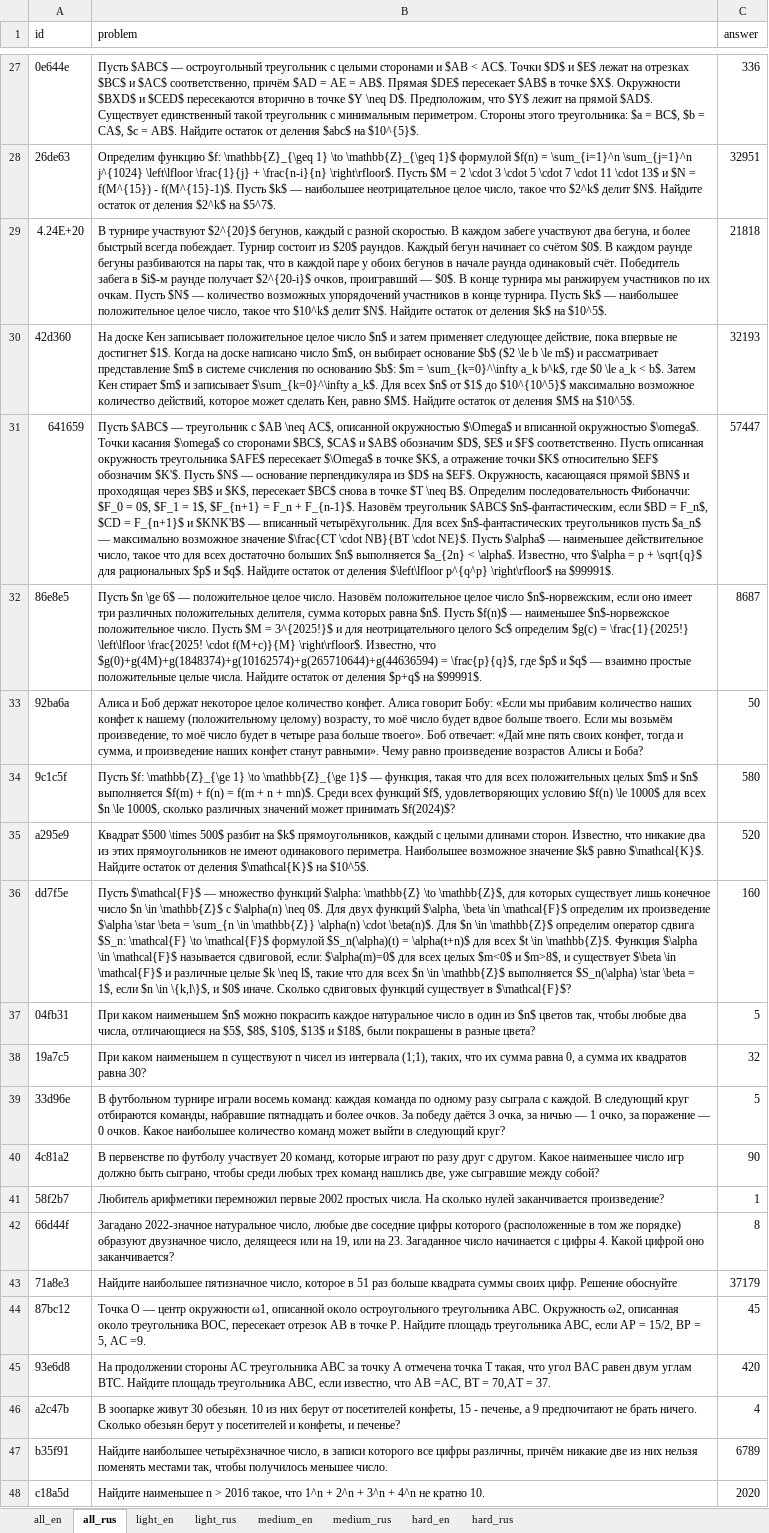
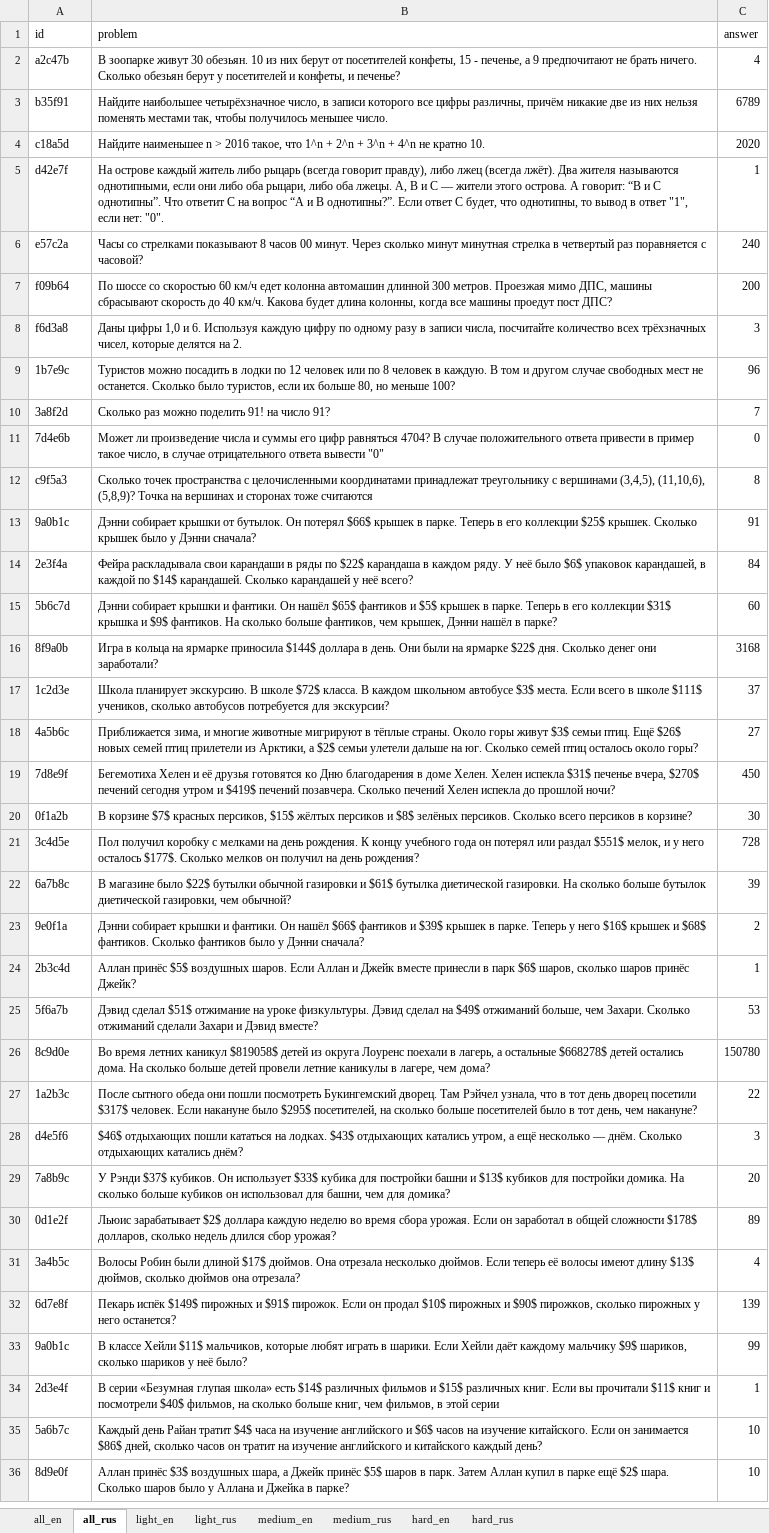
Before and after one commit to emiliaiskhakova/Research-on-the-Use-of-LLM, an Excel workbook: allproblems.xlsx, sheet all_rus, drawn as a sheet; only a part is shown, gaps mark what is left out; the shorter side is filled out with more unchanged rows; values as stored, in another font and other column widths than the file's, no borders; charts and pictures not drawn; removed rows and columns are numbered as before the commit, all else as after; the diff covers the shown part only; the diff names each change by its address in the sheet, - before the commit and + after, or states it on an @@ line.

Commit message:
Add files via upload

```diff
--- a/allproblems.xlsx (sheet all_rus)
+++ b/allproblems.xlsx (sheet all_rus)
-row 27: 0e644e | Пусть $ABC$ — остроугольный треугольник с целыми сторонами и $AB < AC$. Точки $D$ и $E$ лежат на отрезках $BC$ и $AC$ соответственно, причём $AD = AE = AB$. Прямая $DE$ пересекает $AB$ в точке $X$. Окружности $BXD$ и $CED$ пересекаются вторично в точке $Y \neq D$. Предположим, что $Y$ лежит на прямой $AD$. Существует единственный такой треугольник с минимальным периметром. Стороны этого треугольника: $a = BC$, $b = CA$, $c = AB$. Найдите остаток от деления $abc$ на $10^{5}$. | 336
-row 28: 26de63 | Определим функцию $f: \mathbb{Z}_{\geq 1} \to \mathbb{Z}_{\geq 1}$ формулой $f(n) = \sum_{i=1}^n \sum_{j=1}^n j^{1024} \left\lfloor \frac{1}{j} + \frac{n-i}{n} \right\rfloor$. Пусть $M = 2 \cdot 3 \cdot 5 \cdot 7 \cdot 11 \cdot 13$ и $N = f(M^{15}) - f(M^{15}-1)$. Пусть $k$ — наибольшее неотрицательное целое число, такое что $2^k$ делит $N$. Найдите остаток от деления $2^k$ на $5^7$. | 32951
@@ row 29 moved to row 64: 4.24E+20 @@
@@ row 30 moved to row 65: 42d360 @@
-row 31: 641659 | Пусть $ABC$ — треугольник с $AB \neq AC$, описанной окружностью $\Omega$ и вписанной окружностью $\omega$. Точки касания $\omega$ со сторонами $BC$, $CA$ и $AB$ обозначим $D$, $E$ и $F$ соответственно. Пусть описанная окружность треугольника $AFE$ пересекает $\Omega$ в точке $K$, а отражение точки $K$ относительно $EF$ обозначим $K'$. Пусть $N$ — основание перпендикуляра из $D$ на $EF$. Окружность, касающаяся прямой $BN$ и проходящая через $B$ и $K$, пересекает $BC$ снова в точке $T \neq B$. Определим последовательность Фибоначчи: $F_0 = 0$, $F_1 = 1$, $F_{n+1} = F_n + F_{n-1}$. Назовём треугольник $ABC$ $n$-фантастическим, если $BD = F_n$, $CD = F_{n+1}$ и $KNK'B$ — вписанный четырёхугольник. Для всех $n$-фантастических треугольников пусть $a_n$ — максимально возможное значение $\frac{CT \cdot NB}{BT \cdot NE}$. Пусть $\alpha$ — наименьшее действительное число, такое что для всех достаточно больших $n$ выполняется $a_{2n} < \alpha$. Известно, что $\alpha = p + \sqrt{q}$ для рациональных $p$ и $q$. Найдите остаток от деления $\left\lfloor p^{q^p} \right\rfloor$ на $99991$. | 57447
-row 32: 86e8e5 | Пусть $n \ge 6$ — положительное целое число. Назовём положительное целое число $n$-норвежским, если оно имеет три различных положительных делителя, сумма которых равна $n$. Пусть $f(n)$ — наименьшее $n$-норвежское положительное число. Пусть $M = 3^{2025!}$ и для неотрицательного целого $c$ определим $g(c) = \frac{1}{2025!} \left\lfloor \frac{2025! \cdot f(M+c)}{M} \right\rfloor$. Известно, что $g(0)+g(4M)+g(1848374)+g(10162574)+g(265710644)+g(44636594) = \frac{p}{q}$, где $p$ и $q$ — взаимно простые положительные целые числа. Найдите остаток от деления $p+q$ на $99991$. | 8687
-row 33: 92ba6a | Алиса и Боб держат некоторое целое количество конфет. Алиса говорит Бобу: «Если мы прибавим количество наших конфет к нашему (положительному целому) возрасту, то моё число будет вдвое больше твоего. Если мы возьмём произведение, то моё число будет в четыре раза больше твоего». Боб отвечает: «Дай мне пять своих конфет, тогда и сумма, и произведение наших конфет станут равными». Чему равно произведение возрастов Алисы и Боба? | 50
-row 34: 9c1c5f | Пусть $f: \mathbb{Z}_{\ge 1} \to \mathbb{Z}_{\ge 1}$ — функция, такая что для всех положительных целых $m$ и $n$ выполняется $f(m) + f(n) = f(m + n + mn)$. Среди всех функций $f$, удовлетворяющих условию $f(n) \le 1000$ для всех $n \le 1000$, сколько различных значений может принимать $f(2024)$? | 580
-row 35: a295e9 | Квадрат $500 \times 500$ разбит на $k$ прямоугольников, каждый с целыми длинами сторон. Известно, что никакие два из этих прямоугольников не имеют одинакового периметра. Наибольшее возможное значение $k$ равно $\mathcal{K}$. Найдите остаток от деления $\mathcal{K}$ на $10^5$. | 520
-row 36: dd7f5e | Пусть $\mathcal{F}$ — множество функций $\alpha: \mathbb{Z} \to \mathbb{Z}$, для которых существует лишь конечное число $n \in \mathbb{Z}$ с $\alpha(n) \neq 0$. Для двух функций $\alpha, \beta \in \mathcal{F}$ определим их произведение $\alpha \star \beta = \sum_{n \in \mathbb{Z}} \alpha(n) \cdot \beta(n)$. Для $n \in \mathbb{Z}$ определим оператор сдвига $S_n: \mathcal{F} \to \mathcal{F}$ формулой $S_n(\alpha)(t) = \alpha(t+n)$ для всех $t \in \mathbb{Z}$. Функция $\alpha \in \mathcal{F}$ называется сдвиговой, если: $\alpha(m)=0$ для всех целых $m<0$ и $m>8$, и существует $\beta \in \mathcal{F}$ и различные целые $k \neq l$, такие что для всех $n \in \mathbb{Z}$ выполняется $S_n(\alpha) \star \beta = 1$, если $n \in \{k,l\}$, и $0$ иначе. Сколько сдвиговых функций существует в $\mathcal{F}$? | 160
-row 37: 04fb31 | При каком наименьшем $n$ можно покрасить каждое натуральное число в один из $n$ цветов так, чтобы любые два числа, отличающиеся на $5$, $8$, $10$, $13$ и $18$, были покрашены в разные цвета? | 5
-row 38: 19a7c5 | При каком наименьшем n существуют n чисел из интервала (1;1), таких, что их сумма равна 0, а сумма их квадратов равна 30? | 32
-row 39: 33d96e | В футбольном турнире играли восемь команд: каждая команда по одному разу сыграла с каждой. В следующий круг отбираются команды, набравшие пятнадцать и более очков. За победу даётся 3 очка, за ничью — 1 очко, за поражение — 0 очков. Какое наибольшее количество команд может выйти в следующий круг? | 5
-row 40: 4c81a2 | В первенстве по футболу участвует 20 команд, которые играют по разу друг с другом. Какое наименьшее число игр должно быть сыграно, чтобы среди любых трех команд нашлись две, уже сыгравшие между собой? | 90
-row 41: 58f2b7 | Любитель арифметики перемножил первые 2002 простых числа. На сколько нулей заканчивается произведение? | 1
-row 42: 66d44f | Загадано 2022-значное натуральное число, любые две соседние цифры которого (расположенные в том же порядке) образуют двузначное число, делящееся или на 19, или на 23. Загаданное число начинается с цифры 4. Какой цифрой оно заканчивается? | 8
-row 43: 71a8e3 | Найдите наибольшее пятизначное число, которое в 51 раз больше квадрата суммы своих цифр. Решение обоснуйте | 37179
-row 44: 87bc12 | Точка O — центр окружности ω1, описанной около остроугольного треугольника ABC. Окружность ω2, описанная около треугольника BOC, пересекает отрезок AB в точке P. Найдите площадь треугольника ABC, если AP = 15/2, BP = 5, AC =9. | 45
-row 45: 93e6d8 | На продолжении стороны AC треугольника ABC за точку A отмечена точка T такая, что угол BAC равен двум углам BTC. Найдите площадь треугольника ABC, если известно, что AB =AC, BT = 70,AT = 37. | 420
```
Also changed, not shown: 13 added rows, 16 removed rows, 21 moved rows and 1 edited cell elsewhere in this sheet, sheet all_en.
